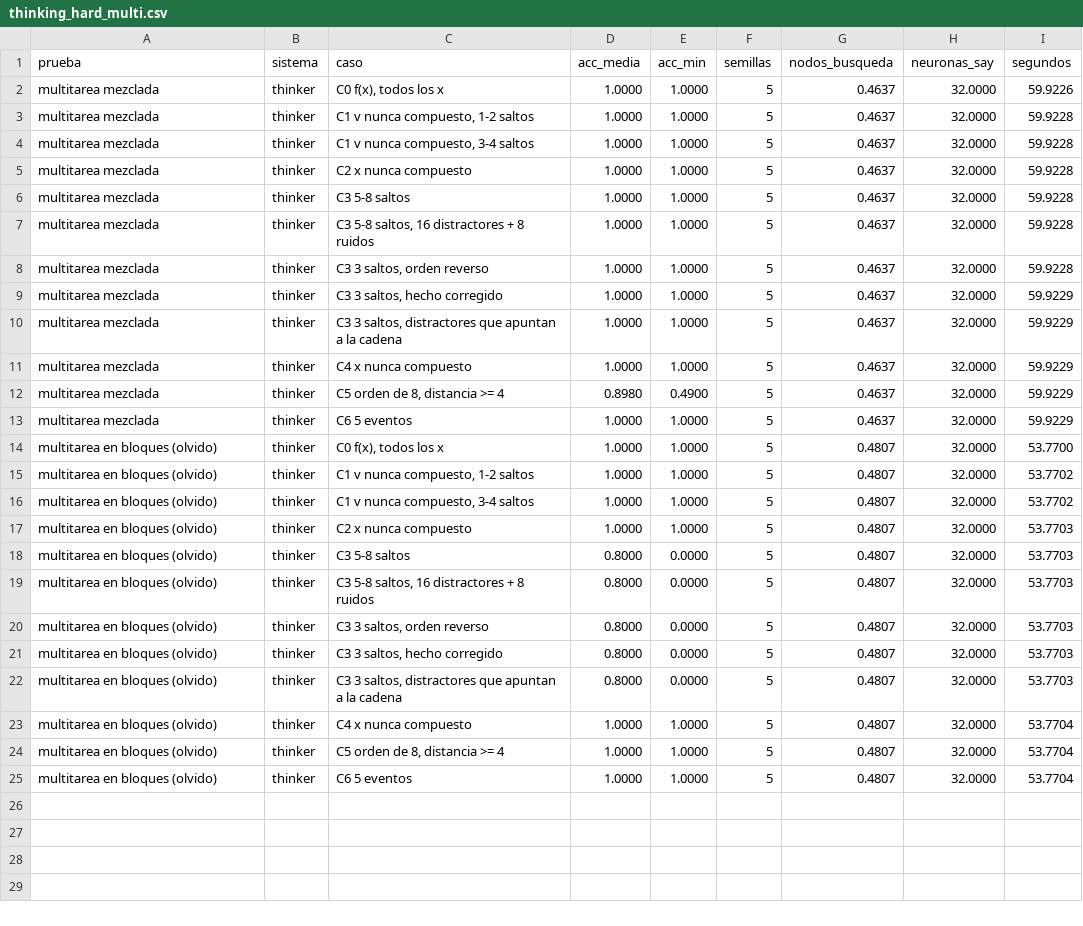
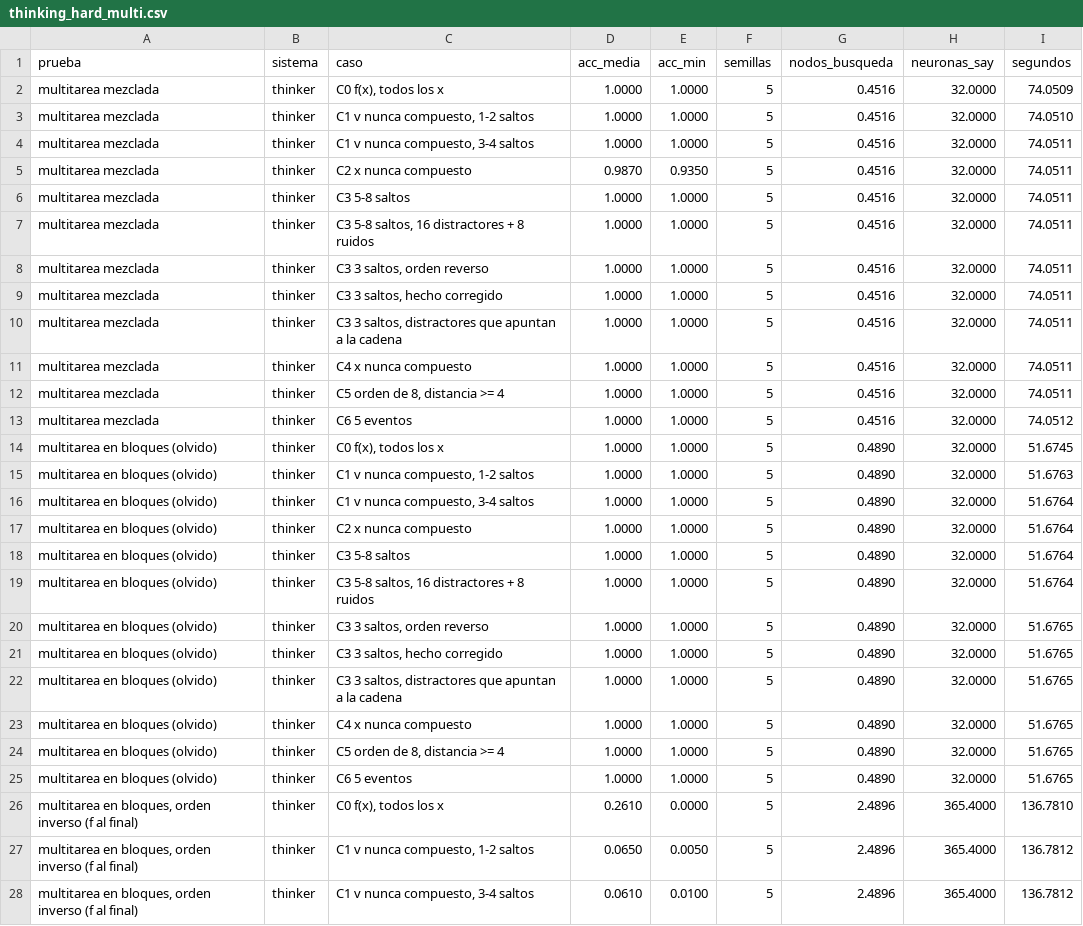
Before and after one commit to hernanbarreto/bioelastic_snn, a CSV file: results/thinking_hard_multi.csv, drawn as a sheet; only a part is shown; the diff covers the shown part only.

```diff
--- a/results/thinking_hard_multi.csv
+++ b/results/thinking_hard_multi.csv
@@ -1,25 +1,28 @@
 prueba,sistema,caso,acc_media,acc_min,semillas,nodos_busqueda,neuronas_say,segundos
-multitarea mezclada,thinker,"C0 f(x), todos los x",1.0000,1.0000,5,0.4637,32.0000,59.9226
-multitarea mezclada,thinker,"C1 v nunca compuesto, 1-2 saltos",1.0000,1.0000,5,0.4637,32.0000,59.9228
-multitarea mezclada,thinker,"C1 v nunca compuesto, 3-4 saltos",1.0000,1.0000,5,0.4637,32.0000,59.9228
-multitarea mezclada,thinker,C2 x nunca compuesto,1.0000,1.0000,5,0.4637,32.0000,59.9228
-multitarea mezclada,thinker,C3 5-8 saltos,1.0000,1.0000,5,0.4637,32.0000,59.9228
-multitarea mezclada,thinker,"C3 5-8 saltos, 16 distractores + 8 ruidos",1.0000,1.0000,5,0.4637,32.0000,59.9228
-multitarea mezclada,thinker,"C3 3 saltos, orden reverso",1.0000,1.0000,5,0.4637,32.0000,59.9228
-multitarea mezclada,thinker,"C3 3 saltos, hecho corregido",1.0000,1.0000,5,0.4637,32.0000,59.9229
-multitarea mezclada,thinker,"C3 3 saltos, distractores que apuntan a la cadena",1.0000,1.0000,5,0.4637,32.0000,59.9229
-multitarea mezclada,thinker,C4 x nunca compuesto,1.0000,1.0000,5,0.4637,32.0000,59.9229
-multitarea mezclada,thinker,"C5 orden de 8, distancia >= 4",0.8980,0.4900,5,0.4637,32.0000,59.9229
-multitarea mezclada,thinker,C6 5 eventos,1.0000,1.0000,5,0.4637,32.0000,59.9229
-multitarea en bloques (olvido),thinker,"C0 f(x), todos los x",1.0000,1.0000,5,0.4807,32.0000,53.7700
-multitarea en bloques (olvido),thinker,"C1 v nunca compuesto, 1-2 saltos",1.0000,1.0000,5,0.4807,32.0000,53.7702
-multitarea en bloques (olvido),thinker,"C1 v nunca compuesto, 3-4 saltos",1.0000,1.0000,5,0.4807,32.0000,53.7702
-multitarea en bloques (olvido),thinker,C2 x nunca compuesto,1.0000,1.0000,5,0.4807,32.0000,53.7703
-multitarea en bloques (olvido),thinker,C3 5-8 saltos,0.8000,0.0000,5,0.4807,32.0000,53.7703
-multitarea en bloques (olvido),thinker,"C3 5-8 saltos, 16 distractores + 8 ruidos",0.8000,0.0000,5,0.4807,32.0000,53.7703
-multitarea en bloques (olvido),thinker,"C3 3 saltos, orden reverso",0.8000,0.0000,5,0.4807,32.0000,53.7703
-multitarea en bloques (olvido),thinker,"C3 3 saltos, hecho corregido",0.8000,0.0000,5,0.4807,32.0000,53.7703
-multitarea en bloques (olvido),thinker,"C3 3 saltos, distractores que apuntan a la cadena",0.8000,0.0000,5,0.4807,32.0000,53.7703
-multitarea en bloques (olvido),thinker,C4 x nunca compuesto,1.0000,1.0000,5,0.4807,32.0000,53.7704
-multitarea en bloques (olvido),thinker,"C5 orden de 8, distancia >= 4",1.0000,1.0000,5,0.4807,32.0000,53.7704
-multitarea en bloques (olvido),thinker,C6 5 eventos,1.0000,1.0000,5,0.4807,32.0000,53.7704
+multitarea mezclada,thinker,"C0 f(x), todos los x",1.0000,1.0000,5,0.4516,32.0000,74.0509
+multitarea mezclada,thinker,"C1 v nunca compuesto, 1-2 saltos",1.0000,1.0000,5,0.4516,32.0000,74.0510
+multitarea mezclada,thinker,"C1 v nunca compuesto, 3-4 saltos",1.0000,1.0000,5,0.4516,32.0000,74.0511
+multitarea mezclada,thinker,C2 x nunca compuesto,0.9870,0.9350,5,0.4516,32.0000,74.0511
+multitarea mezclada,thinker,C3 5-8 saltos,1.0000,1.0000,5,0.4516,32.0000,74.0511
+multitarea mezclada,thinker,"C3 5-8 saltos, 16 distractores + 8 ruidos",1.0000,1.0000,5,0.4516,32.0000,74.0511
+multitarea mezclada,thinker,"C3 3 saltos, orden reverso",1.0000,1.0000,5,0.4516,32.0000,74.0511
+multitarea mezclada,thinker,"C3 3 saltos, hecho corregido",1.0000,1.0000,5,0.4516,32.0000,74.0511
+multitarea mezclada,thinker,"C3 3 saltos, distractores que apuntan a la cadena",1.0000,1.0000,5,0.4516,32.0000,74.0511
+multitarea mezclada,thinker,C4 x nunca compuesto,1.0000,1.0000,5,0.4516,32.0000,74.0511
+multitarea mezclada,thinker,"C5 orden de 8, distancia >= 4",1.0000,1.0000,5,0.4516,32.0000,74.0511
+multitarea mezclada,thinker,C6 5 eventos,1.0000,1.0000,5,0.4516,32.0000,74.0512
+multitarea en bloques (olvido),thinker,"C0 f(x), todos los x",1.0000,1.0000,5,0.4890,32.0000,51.6745
+multitarea en bloques (olvido),thinker,"C1 v nunca compuesto, 1-2 saltos",1.0000,1.0000,5,0.4890,32.0000,51.6763
+multitarea en bloques (olvido),thinker,"C1 v nunca compuesto, 3-4 saltos",1.0000,1.0000,5,0.4890,32.0000,51.6764
+multitarea en bloques (olvido),thinker,C2 x nunca compuesto,1.0000,1.0000,5,0.4890,32.0000,51.6764
+multitarea en bloques (olvido),thinker,C3 5-8 saltos,1.0000,1.0000,5,0.4890,32.0000,51.6764
+multitarea en bloques (olvido),thinker,"C3 5-8 saltos, 16 distractores + 8 ruidos",1.0000,1.0000,5,0.4890,32.0000,51.6764
+multitarea en bloques (olvido),thinker,"C3 3 saltos, orden reverso",1.0000,1.0000,5,0.4890,32.0000,51.6765
+multitarea en bloques (olvido),thinker,"C3 3 saltos, hecho corregido",1.0000,1.0000,5,0.4890,32.0000,51.6765
+multitarea en bloques (olvido),thinker,"C3 3 saltos, distractores que apuntan a la cadena",1.0000,1.0000,5,0.4890,32.0000,51.6765
+multitarea en bloques (olvido),thinker,C4 x nunca compuesto,1.0000,1.0000,5,0.4890,32.0000,51.6765
+multitarea en bloques (olvido),thinker,"C5 orden de 8, distancia >= 4",1.0000,1.0000,5,0.4890,32.0000,51.6765
+multitarea en bloques (olvido),thinker,C6 5 eventos,1.0000,1.0000,5,0.4890,32.0000,51.6765
+"multitarea en bloques, orden inverso (f al final)",thinker,"C0 f(x), todos los x",0.2610,0.0000,5,2.4896,365.4000,136.7810
+"multitarea en bloques, orden inverso (f al final)",thinker,"C1 v nunca compuesto, 1-2 saltos",0.0650,0.0050,5,2.4896,365.4000,136.7812
+"multitarea en bloques, orden inverso (f al final)",thinker,"C1 v nunca compuesto, 3-4 saltos",0.0610,0.0100,5,2.4896,365.4000,136.7812
```
Also changed, not shown: 9 added rows elsewhere in this file, results/thinking_hard_ablaciones.csv, results/thinking_hard_grande.csv, 7 other files.
